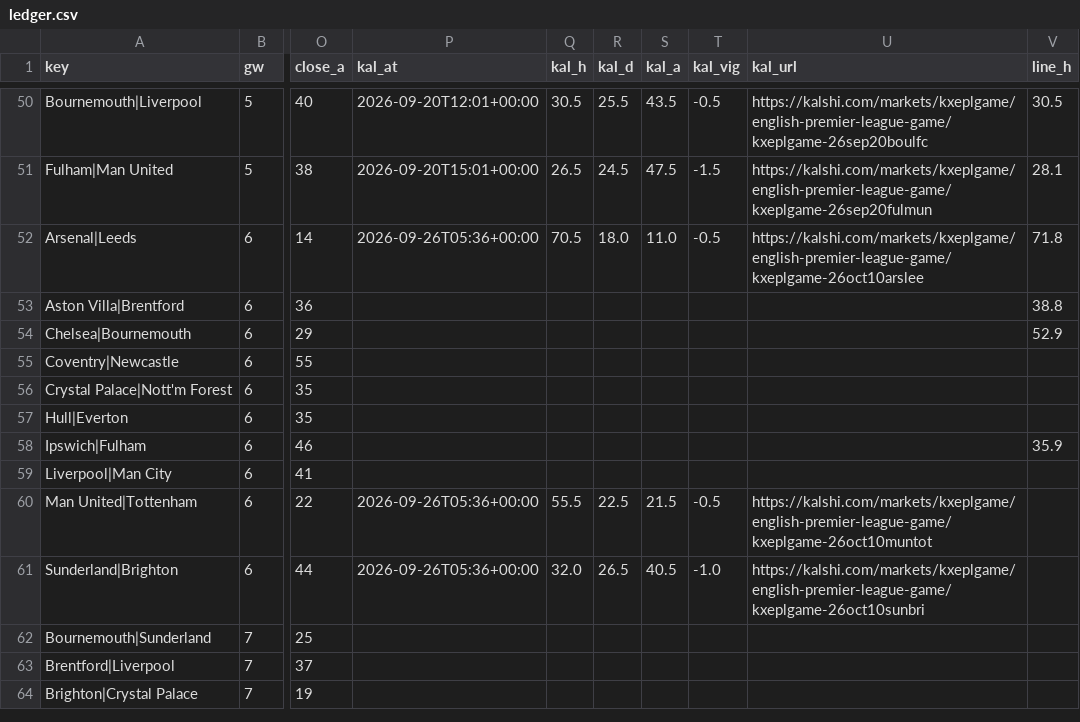
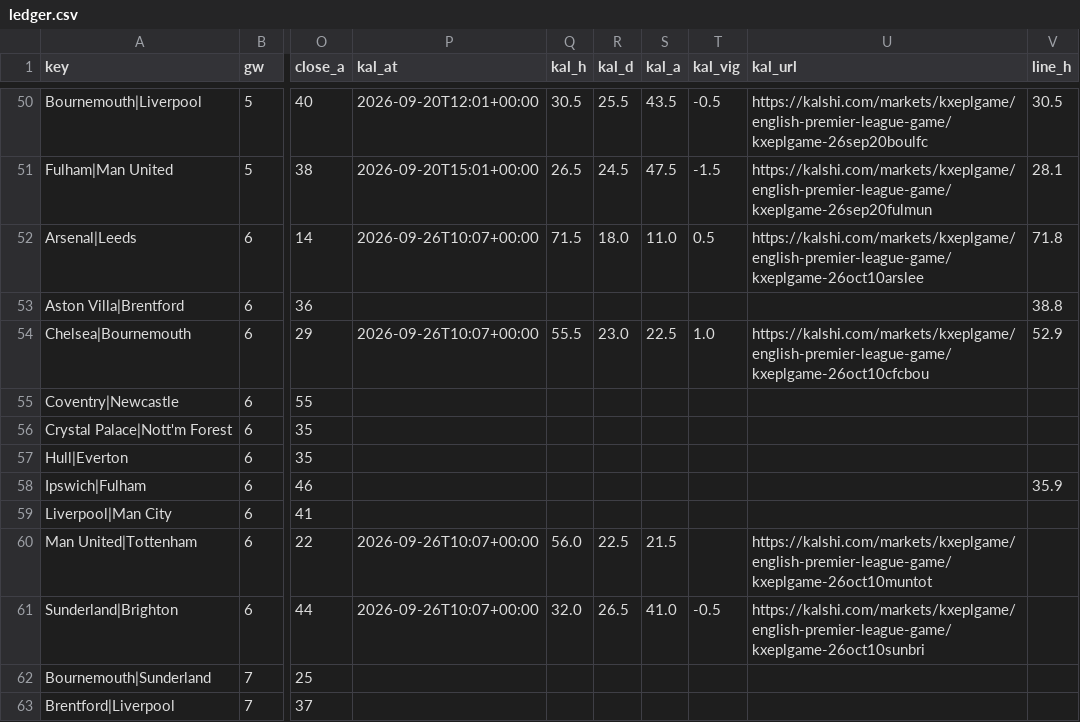
Before and after one commit to iceyfuture/prem_predictor_updated, a CSV file: dashboard/ledger.csv, drawn as a sheet; only a part is shown, gaps mark what is left out; the shorter side is filled out with more unchanged rows; the diff names each change by its address in the sheet, - before the commit and + after, or states it on an @@ line.

```diff
--- a/dashboard/ledger.csv
+++ b/dashboard/ledger.csv
-P52 (kal_at): 2026-09-26T05:36+00:00
+P52 (kal_at): 2026-09-26T10:07+00:00
-Q52 (kal_h): 70.5
+Q52 (kal_h): 71.5
-T52 (kal_vig): -0.5
+T52 (kal_vig): 0.5
-P54 (kal_at): (empty)
+P54 (kal_at): 2026-09-26T10:07+00:00
-Q54 (kal_h): (empty)
+Q54 (kal_h): 55.5
-R54 (kal_d): (empty)
+R54 (kal_d): 23.0
-S54 (kal_a): (empty)
+S54 (kal_a): 22.5
-T54 (kal_vig): (empty)
+T54 (kal_vig): 1.0
-U54 (kal_url): (empty)
+U54 (kal_url): https://kalshi.com/markets/kxeplgame/english-premier-league-game/kxeplgame-26oct10cfcbou
-P60:P61 (kal_at): 2026-09-26T05:36+00:00
+P60:P61 (kal_at): 2026-09-26T10:07+00:00
-Q60 (kal_h): 55.5
+Q60 (kal_h): 56.0
-T60 (kal_vig): -0.5
+T60 (kal_vig): (empty)
-S61 (kal_a): 40.5
+S61 (kal_a): 41.0
-T61 (kal_vig): -1.0
+T61 (kal_vig): -0.5
```
Also changed, not shown: dashboard/props_ledger.csv, outputs/fpl_form_ratings.csv, 8 other files.
